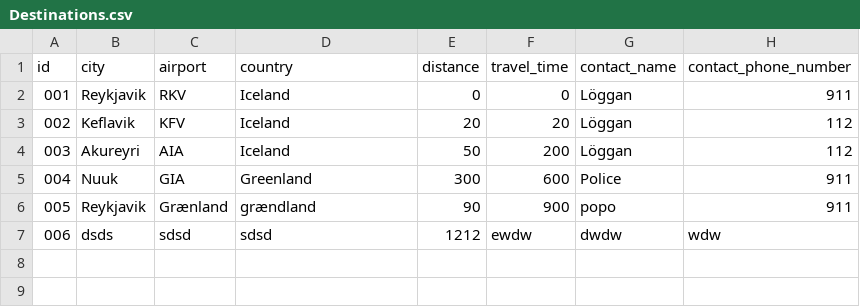
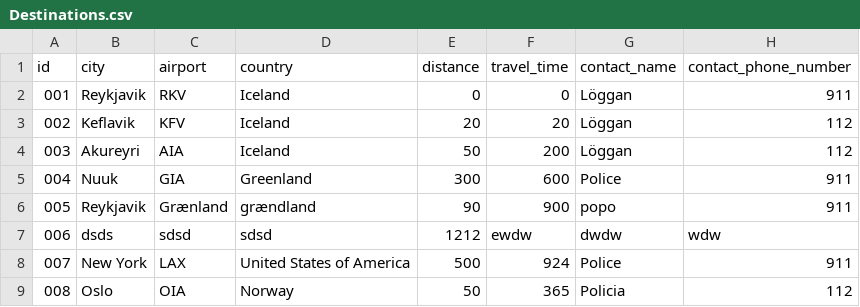
Before and after one commit to GiantMushy/NanAir, a CSV file: Code/DataLayer/Repository/Destinations.csv, drawn as a sheet.

```diff
--- a/Code/DataLayer/Repository/Destinations.csv
+++ b/Code/DataLayer/Repository/Destinations.csv
@@ -7 +7,3 @@ id,city,airport,country,distance,travel_time,contact_name,contact_phone_number
 006,dsds,sdsd,sdsd,1212,ewdw,dwdw,wdw
+007,New York,LAX,United States of America,500,924,Police,911
+008,Oslo,OIA,Norway,50,365,Policia,112
```
Also changed, not shown: 2 other files.
